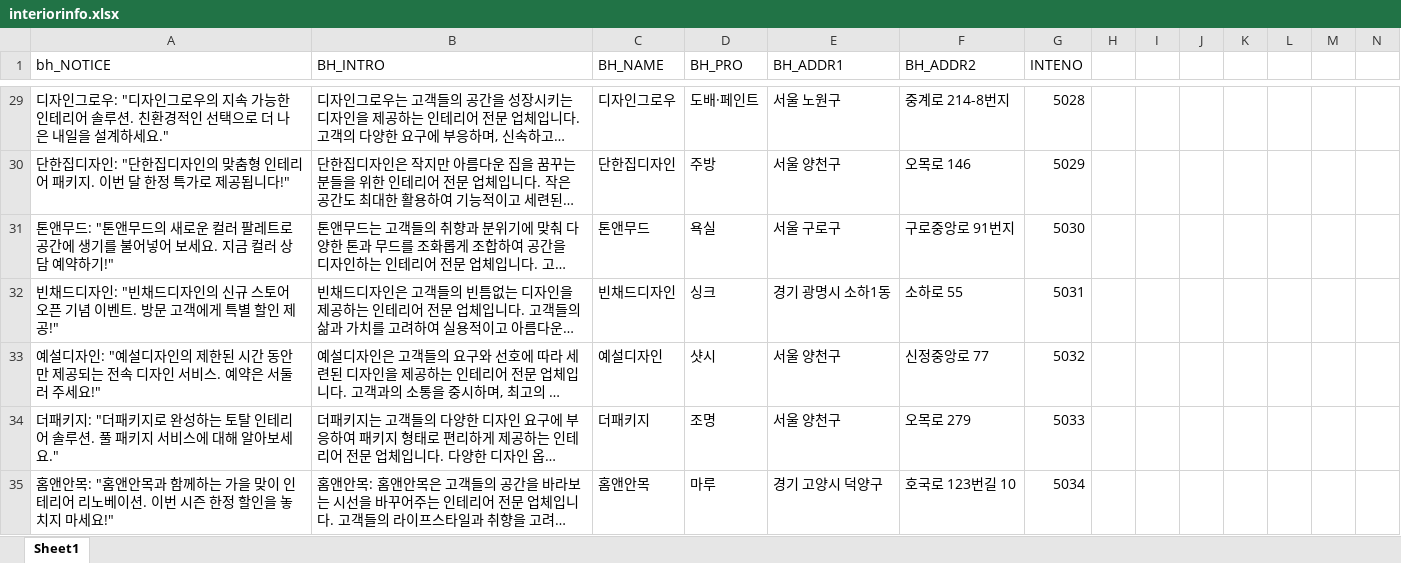
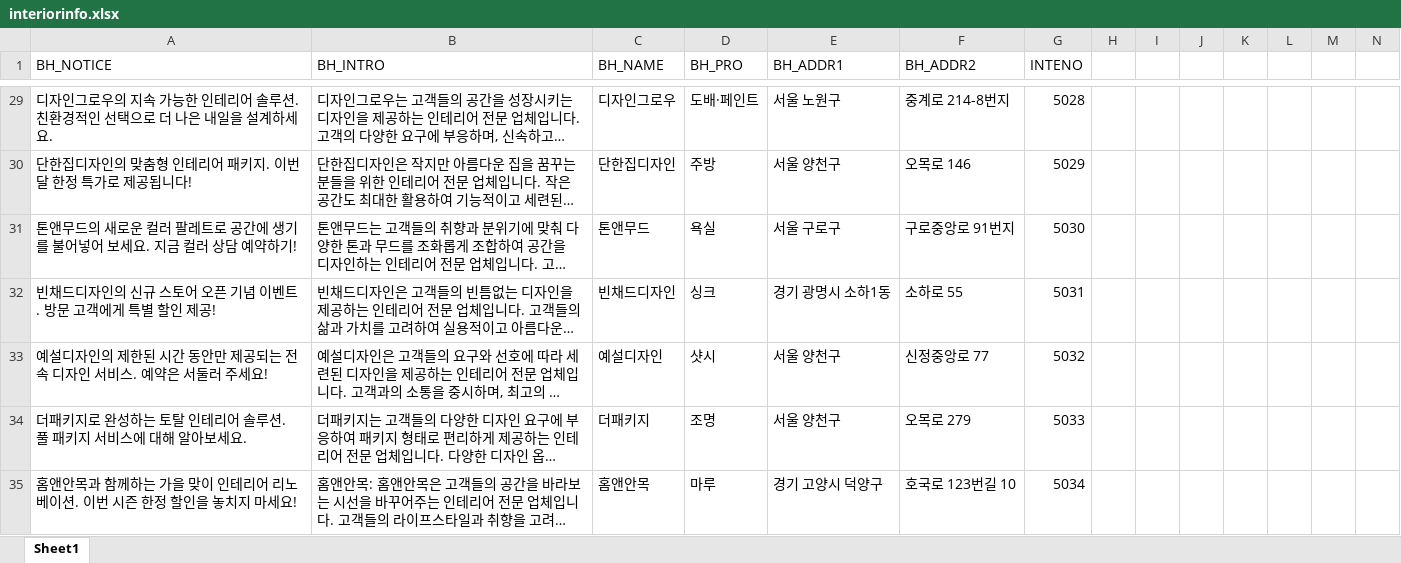
Before and after one commit to bboLightyear/interiorbara_sql, an Excel workbook: interiorinfo.xlsx, sheet Sheet1, drawn as a sheet; only a part is shown, gaps mark what is left out; long unchanged cells end in …; values as stored, in another font and other column widths than the file's, no borders; the diff covers the shown part only; the diff names each change by its address in the sheet, - before the commit and + after, or states it on an @@ line.

```diff
--- a/interiorinfo.xlsx (sheet Sheet1)
+++ b/interiorinfo.xlsx (sheet Sheet1)
-A1: bh_NOTICE
+A1: BH_NOTICE
-A29 (BH_NOTICE): …인그로우: "디자인그로우의 지속 가능한 인테리어 솔루션. 친환경적인 선택으로 더 나은 내일을 설계하세요."
+A29 (BH_NOTICE): …인그로우의 지속 가능한 인테리어 솔루션. 친환경적인 선택으로 더 나은 내일을 설계하세요.
-A30 (BH_NOTICE): 단한집디자인: "단한집디자인의 맞춤형 인테리어 패키지. 이번 달 한정 특가로 제공됩니다!"
+A30 (BH_NOTICE): 단한집디자인의 맞춤형 인테리어 패키지. 이번 달 한정 특가로 제공됩니다!
-A31 (BH_NOTICE): 톤앤무드: "톤앤무드의 새로운 컬러 팔레트로 공간에 생기를 불어넣어 보세요. 지금 컬러 상담 예약하기!"
+A31 (BH_NOTICE): 톤앤무드의 새로운 컬러 팔레트로 공간에 생기를 불어넣어 보세요. 지금 컬러 상담 예약하기!
-A32 (BH_NOTICE): …드디자인: "빈채드디자인의 신규 스토어 오픈 기념 이벤트. 방문 고객에게 특별 할인 제공!"
+A32 (BH_NOTICE): …드디자인의 신규 스토어 오픈 기념 이벤트. 방문 고객에게 특별 할인 제공!
-A33 (BH_NOTICE): …설디자인: "예설디자인의 제한된 시간 동안만 제공되는 전속 디자인 서비스. 예약은 서둘러 주세요!"
+A33 (BH_NOTICE): …설디자인의 제한된 시간 동안만 제공되는 전속 디자인 서비스. 예약은 서둘러 주세요!
-A34 (BH_NOTICE): 더패키지: "더패키지로 완성하는 토탈 인테리어 솔루션. 풀 패키지 서비스에 대해 알아보세요."
+A34 (BH_NOTICE): 더패키지로 완성하는 토탈 인테리어 솔루션. 풀 패키지 서비스에 대해 알아보세요.
-A35 (BH_NOTICE): 홈앤안목: "홈앤안목과 함께하는 가을 맞이 인테리어 리노베이션. 이번 시즌 한정 할인을 놓치지 마세요!"
+A35 (BH_NOTICE): 홈앤안목과 함께하는 가을 맞이 인테리어 리노베이션. 이번 시즌 한정 할인을 놓치지 마세요!
```
Also changed, not shown: 93 edited cells elsewhere in this sheet, 27 other files.
